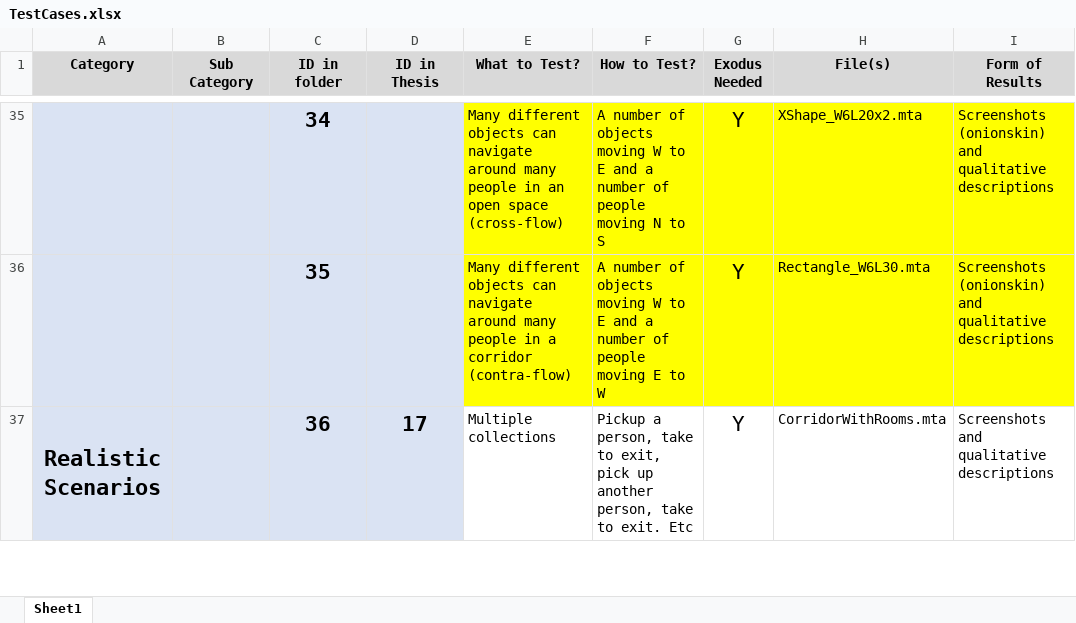
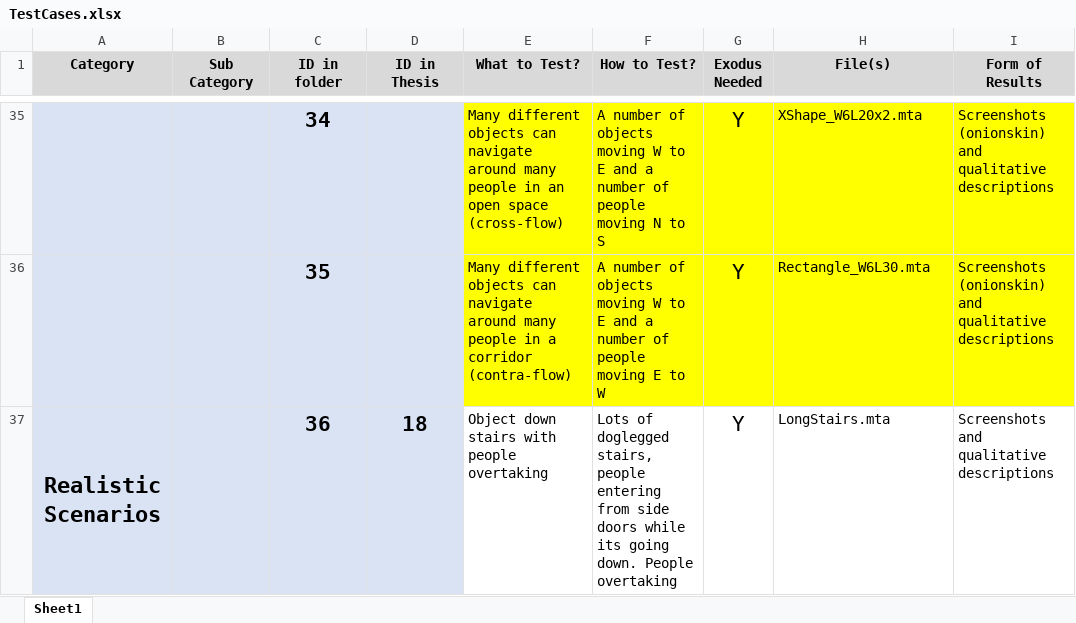
Before and after one commit to Mike1Joy/ObjectController, an Excel workbook: TESTCASES/TestCases.xlsx, sheet Sheet1, drawn as a sheet; only a part is shown, gaps mark what is left out; values as stored, in another font and other column widths than the file's, no borders; conditional formats not drawn; the diff covers the shown part only; the diff names each change by its address in the sheet, - before the commit and + after, or states it on an @@ line.

```diff
--- a/TESTCASES/TestCases.xlsx (sheet Sheet1)
+++ b/TESTCASES/TestCases.xlsx (sheet Sheet1)
-D37 (ID in Thesis): 17
+D37 (ID in Thesis): 18
-E37 (What to Test?): Multiple collections
+E37 (What to Test?): Object down stairs with people overtaking
-F37 (How to Test?): Pickup a person, take to exit, pick up another person, take to exit. Etc
+F37 (How to Test?): Lots of doglegged stairs, people entering from side doors while its going down. People overtaking
-H37 (File(s)): CorridorWithRooms.mta
+H37 (File(s)): LongStairs.mta
```
Also changed, not shown: 7 edited cells elsewhere in this sheet, 13 other files.
